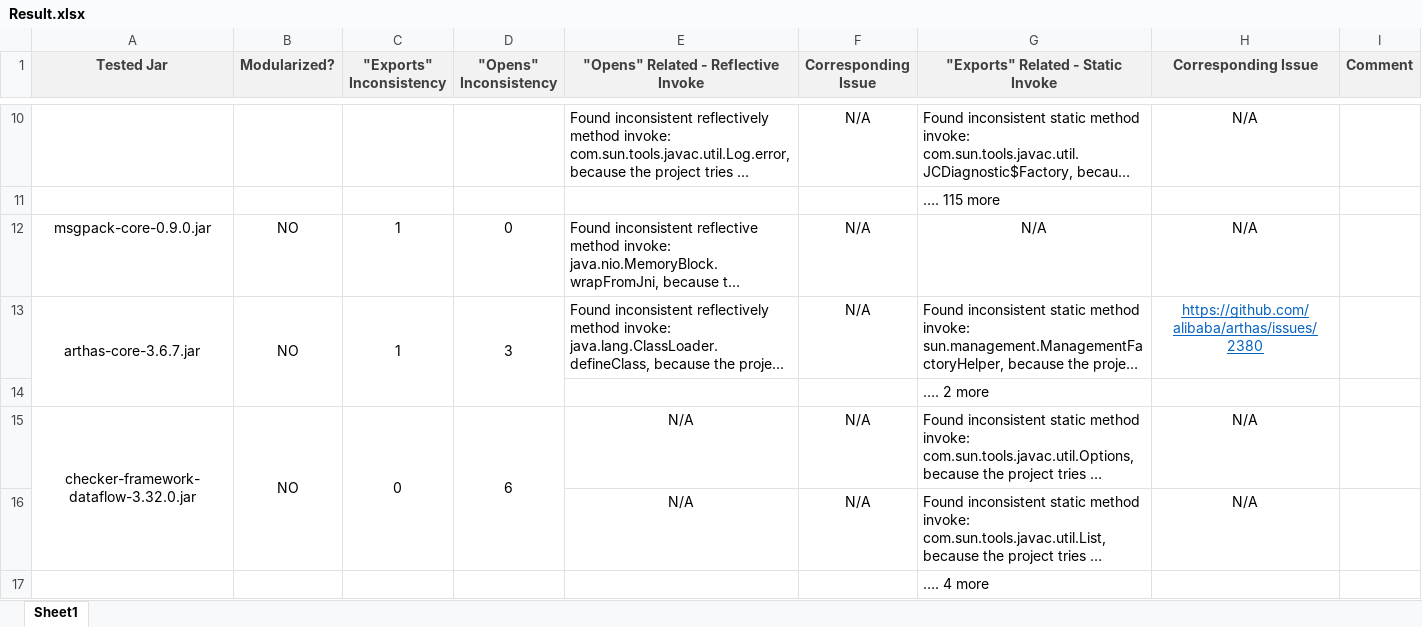
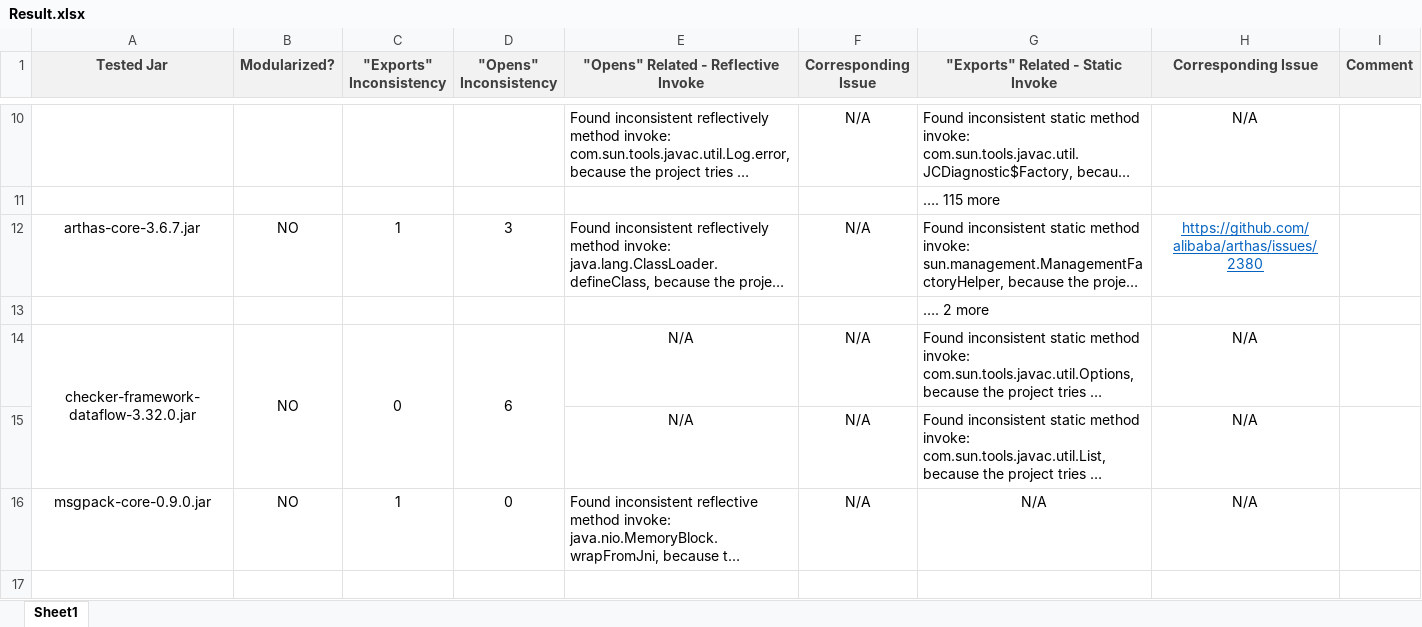
Before and after one commit to CyberSakura/BEAD, an Excel workbook: Result.xlsx, sheet Sheet1, drawn as a sheet; only a part is shown, gaps mark what is left out; long unchanged cells end in …; values as stored, in another font and other column widths than the file's, no borders; removed rows and columns are numbered as before the commit, all else as after; the diff names each change by its address in the sheet, - before the commit and + after, or states it on an @@ line.

```diff
--- a/Result.xlsx (sheet Sheet1)
+++ b/Result.xlsx (sheet Sheet1)
-A13:A14 merged
-B13:B14 merged
-C13:C14 merged
-D13:D14 merged
-row 17:  |  |  |  |  |  | …. 4 more
@@ row 12 moved to row 16: msgpack-core-0.9.0.jar @@
```
Also changed, not shown: 1 other file.
